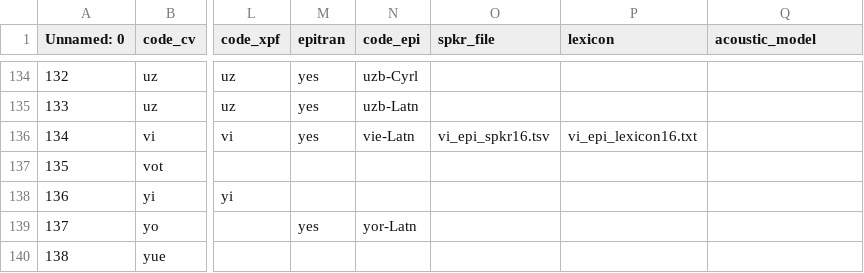
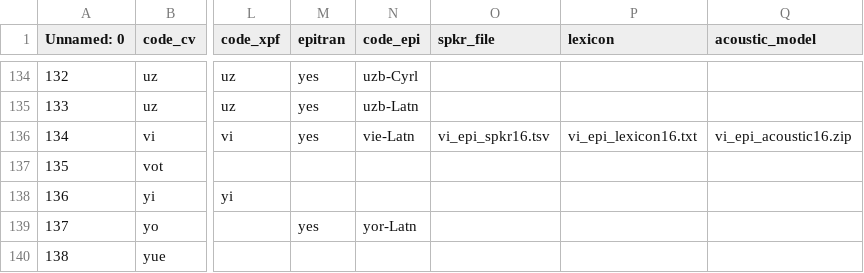
Before and after one commit to pacscilab/voxcommunis, a CSV file: vxc_pipeline/VoxCommunis_Info.csv, drawn as a sheet; only a part is shown, gaps mark what is left out; the diff names each change by its address in the sheet, - before the commit and + after, or states it on an @@ line.

Commit message:
Updated the pipeline.
Added multithreadexecutor.

```diff
--- a/vxc_pipeline/VoxCommunis_Info.csv
+++ b/vxc_pipeline/VoxCommunis_Info.csv
-Q136 (acoustic_model): (empty)
+Q136 (acoustic_model): vi_epi_acoustic16.zip
```
Also changed, not shown: 4 other files.
